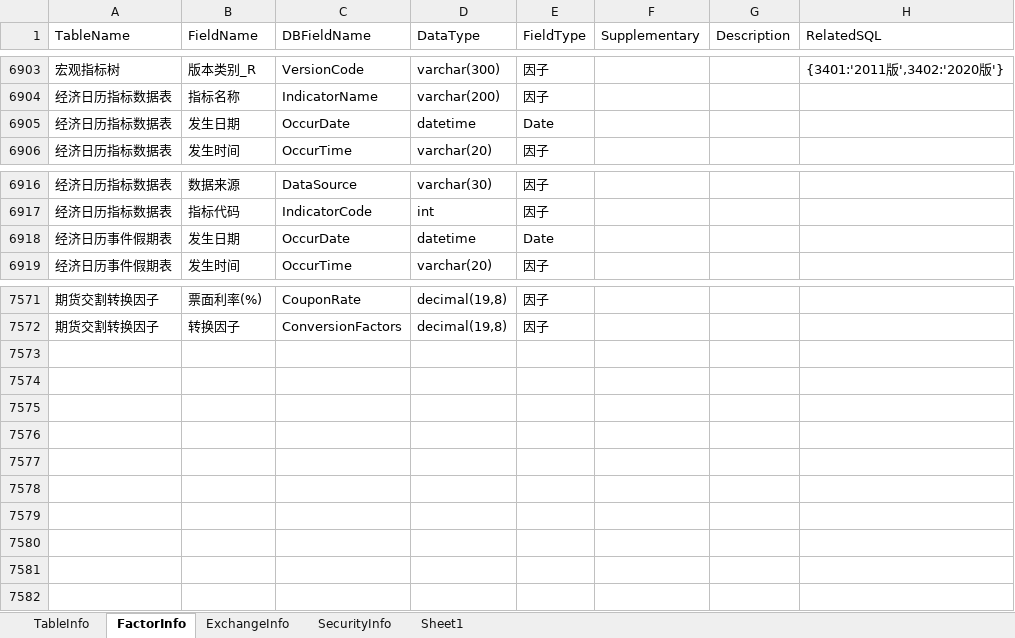
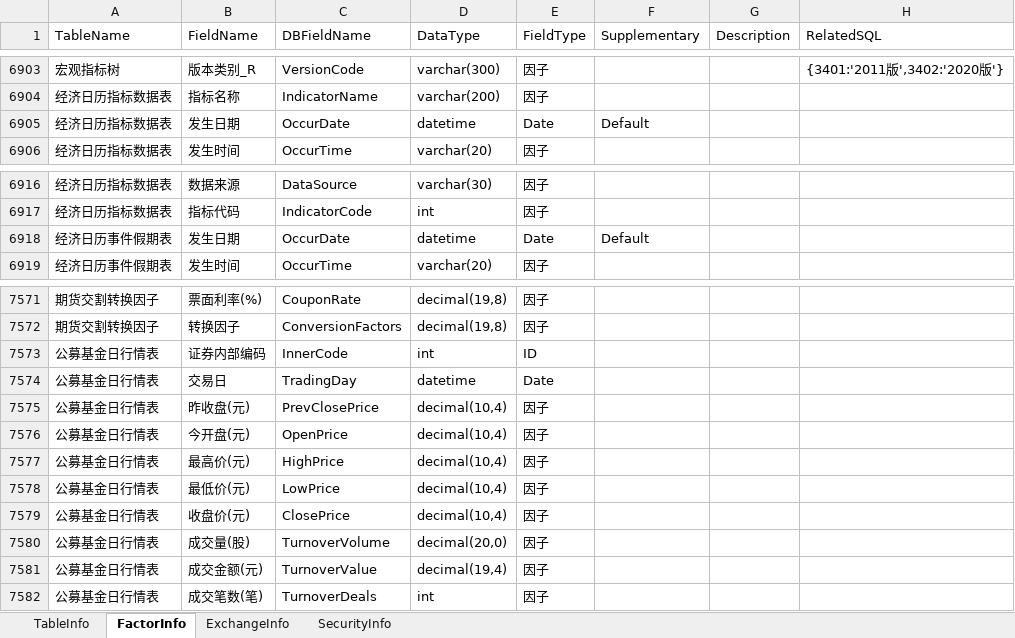
Before and after one commit to Scorpi000/QuantStudio, an Excel workbook: QuantStudio/Resource/JYDBInfo.xlsx, sheet FactorInfo, drawn as a sheet; only a part is shown, gaps mark what is left out; values as stored, in another font and other column widths than the file's, no borders; the diff names each change by its address in the sheet, - before the commit and + after, or states it on an @@ line.

```diff
--- a/QuantStudio/Resource/JYDBInfo.xlsx (sheet FactorInfo)
+++ b/QuantStudio/Resource/JYDBInfo.xlsx (sheet FactorInfo)
-sheet tab: Sheet1
-F6905 (Supplementary): (empty)
+F6905 (Supplementary): Default
-F6918 (Supplementary): (empty)
+F6918 (Supplementary): Default
+row 7573: 公募基金日行情表 | 证券内部编码 | InnerCode | int | ID
+row 7574: 公募基金日行情表 | 交易日 | TradingDay | datetime | Date
+row 7575: 公募基金日行情表 | 昨收盘(元) | PrevClosePrice | decimal(10,4) | 因子
+row 7576: 公募基金日行情表 | 今开盘(元) | OpenPrice | decimal(10,4) | 因子
+row 7577: 公募基金日行情表 | 最高价(元) | HighPrice | decimal(10,4) | 因子
+row 7578: 公募基金日行情表 | 最低价(元) | LowPrice | decimal(10,4) | 因子
+row 7579: 公募基金日行情表 | 收盘价(元) | ClosePrice | decimal(10,4) | 因子
+row 7580: 公募基金日行情表 | 成交量(股) | TurnoverVolume | decimal(20,0) | 因子
+row 7581: 公募基金日行情表 | 成交金额(元) | TurnoverValue | decimal(19,4) | 因子
+row 7582: 公募基金日行情表 | 成交笔数(笔) | TurnoverDeals | int | 因子
```
Also changed, not shown: sheet TableInfo, 2 other files.
